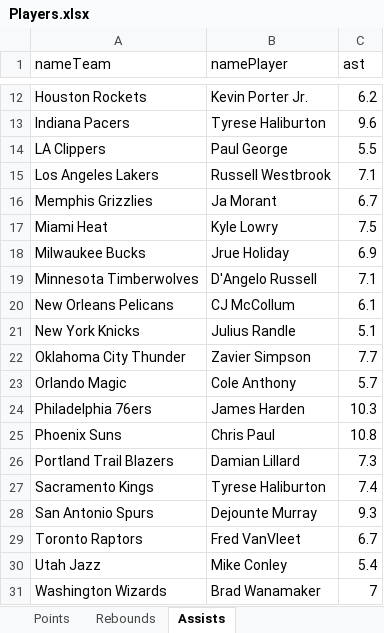
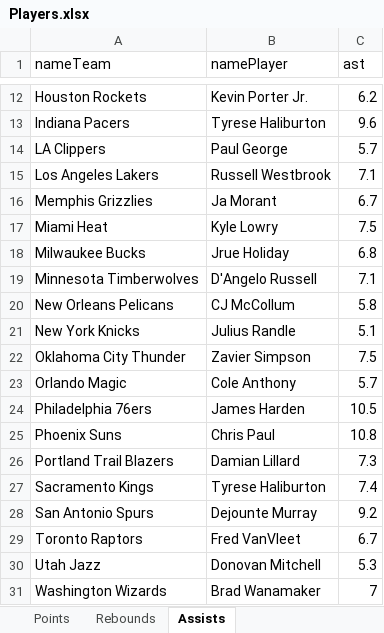
Before and after one commit to JayKay-15/NBA-Betting-21-22, an Excel workbook: Players.xlsx, sheet Assists, drawn as a sheet; only a part is shown, gaps mark what is left out; values as stored, in another font and other column widths than the file's, no borders; the diff names each change by its address in the sheet, - before the commit and + after, or states it on an @@ line.

```diff
--- a/Players.xlsx (sheet Assists)
+++ b/Players.xlsx (sheet Assists)
-C14 (ast): 5.5
+C14 (ast): 5.7
-C18 (ast): 6.9
+C18 (ast): 6.8
-C20 (ast): 6.1
+C20 (ast): 5.8
-C22 (ast): 7.7
+C22 (ast): 7.5
-C24 (ast): 10.3
+C24 (ast): 10.5
-C28 (ast): 9.3
+C28 (ast): 9.2
-B30 (namePlayer): Mike Conley
+B30 (namePlayer): Donovan Mitchell
-C30 (ast): 5.4
+C30 (ast): 5.3
```
Also changed, not shown: sheet Points, sheet Rebounds, NBA Odds and Teams.xlsm, Plays.xlsx, 6 other files.
